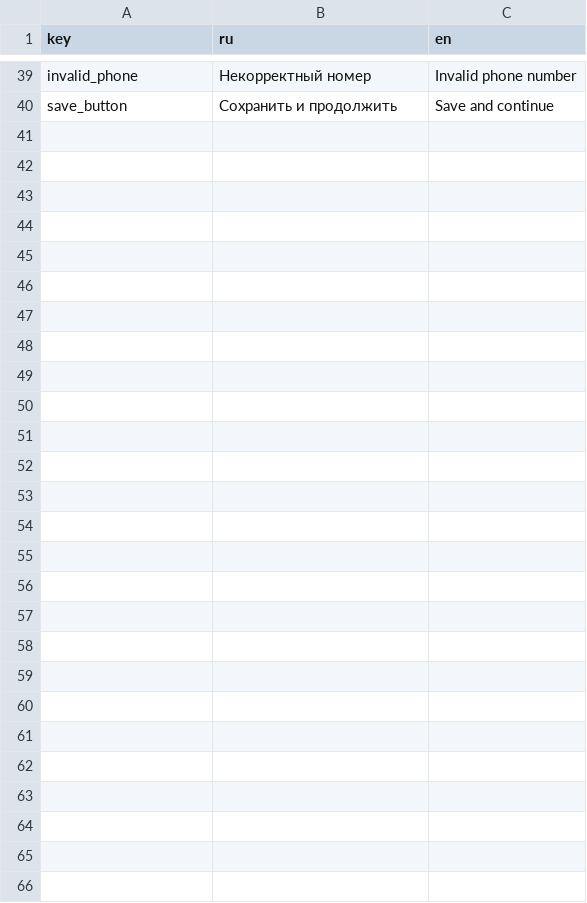
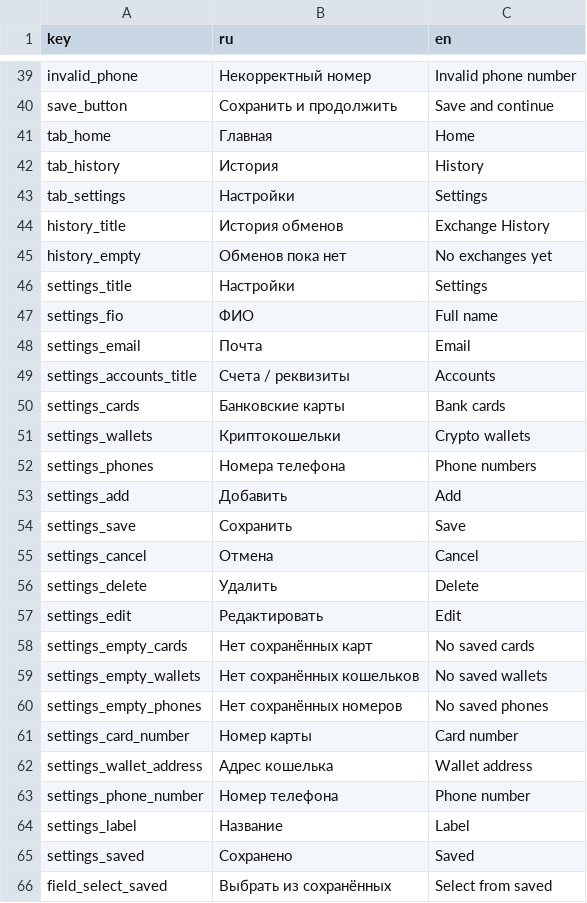
Before and after one commit to mchomak/exchanger_mini_app_2, a CSV file: translations/app_phrases.csv, drawn as a sheet; only a part is shown, gaps mark what is left out; the diff names each change by its address in the sheet, - before the commit and + after, or states it on an @@ line.

```diff
--- a/translations/app_phrases.csv
+++ b/translations/app_phrases.csv
+row 41: tab_home | Главная | Home
+row 42: tab_history | История | History
+row 43: tab_settings | Настройки | Settings
+row 44: history_title | История обменов | Exchange History
+row 45: history_empty | Обменов пока нет | No exchanges yet
+row 46: settings_title | Настройки | Settings
+row 47: settings_fio | ФИО | Full name
+row 48: settings_email | Почта | Email
+row 49: settings_accounts_title | Счета / реквизиты | Accounts
+row 50: settings_cards | Банковские карты | Bank cards
+row 51: settings_wallets | Криптокошельки | Crypto wallets
+row 52: settings_phones | Номера телефона | Phone numbers
+row 53: settings_add | Добавить | Add
+row 54: settings_save | Сохранить | Save
+row 55: settings_cancel | Отмена | Cancel
+row 56: settings_delete | Удалить | Delete
+row 57: settings_edit | Редактировать | Edit
+row 58: settings_empty_cards | Нет сохранённых карт | No saved cards
+row 59: settings_empty_wallets | Нет сохранённых кошельков | No saved wallets
+row 60: settings_empty_phones | Нет сохранённых номеров | No saved phones
+row 61: settings_card_number | Номер карты | Card number
+row 62: settings_wallet_address | Адрес кошелька | Wallet address
+row 63: settings_phone_number | Номер телефона | Phone number
+row 64: settings_label | Название | Label
+row 65: settings_saved | Сохранено | Saved
+row 66: field_select_saved | Выбрать из сохранённых | Select from saved
```
Also changed, not shown: 16 other files.
